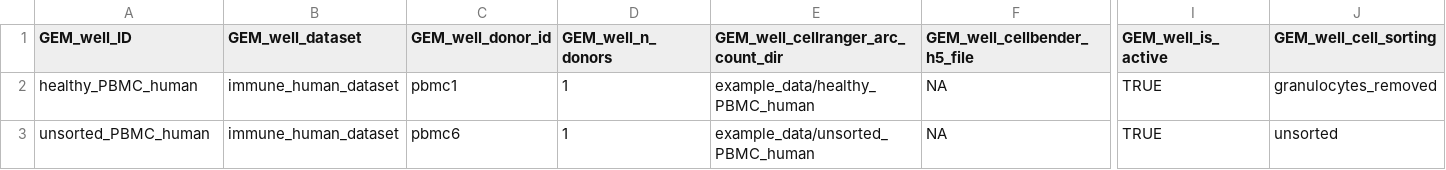
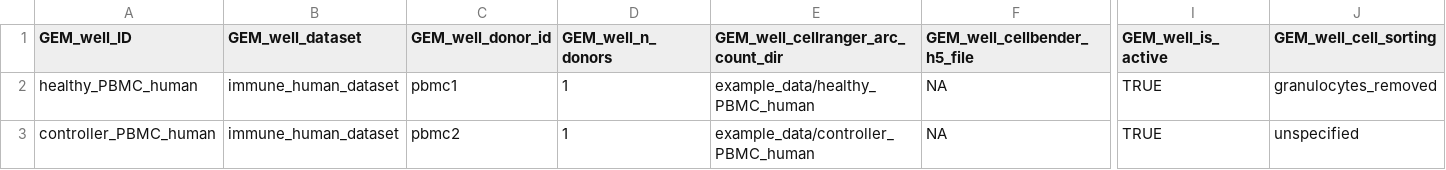
Before and after one commit to koefoeden/multiomeR, a TSV file: website/data/demo_GEM_wells.tsv, drawn as a sheet; only a part is shown, gaps mark what is left out; the diff names each change by its address in the sheet, - before the commit and + after, or states it on an @@ line.

Commit message:
Describe the two-donor demo in the manual and release notes
The installation, running and reference pages name controller_PBMC_human and
the demo's two donors, and give the measured size and time of a fresh build:
4.6 GB of inputs, about 6.6 GB of results and 28 minutes with 16 threads on an
Esrum compute node. The demo-results page, its UMAP snapshot, the GEM-well
table and the public-default snapshots are refreshed from that configuration,
and the release notes record the demo change and mixed_human_31x's corrected
PBMC donors.

non_target_breaking

```diff
--- a/website/data/demo_GEM_wells.tsv
+++ b/website/data/demo_GEM_wells.tsv
-A3 (GEM_well_ID): unsorted_PBMC_human
+A3 (GEM_well_ID): controller_PBMC_human
-C3 (GEM_well_donor_id): pbmc6
+C3 (GEM_well_donor_id): pbmc2
-E3: example_data/unsorted_PBMC_human
+E3: example_data/controller_PBMC_human
-J3 (GEM_well_cell_sorting): unsorted
+J3 (GEM_well_cell_sorting): unspecified
```
Also changed, not shown: 13 other files.
